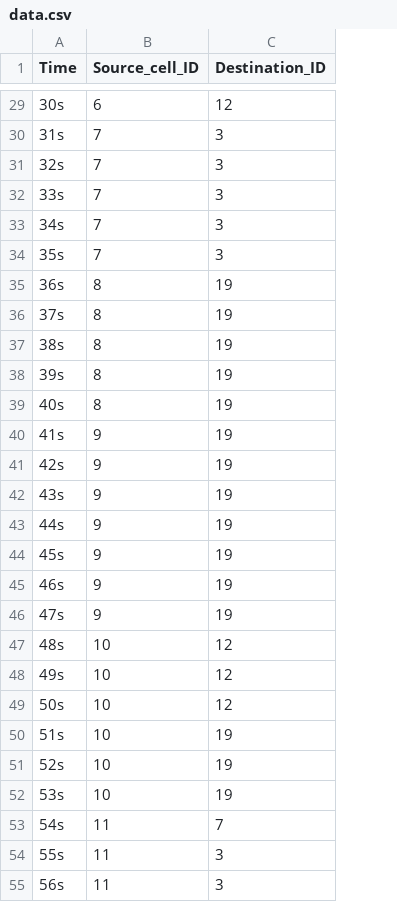
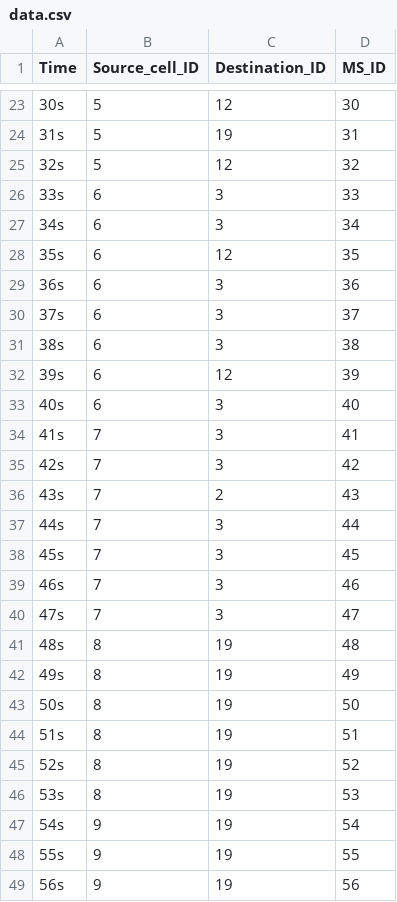
Before and after one commit to AdrianHsu/i2wmn2017, a CSV file: b03901023_hw3/data.csv, drawn as a sheet; only a part is shown, gaps mark what is left out; addresses are those after the commit; the diff covers the shown part only; the diff names each change by its address in the sheet, - before the commit and + after, or states it on an @@ line.

```diff
--- a/b03901023_hw3/data.csv
+++ b/b03901023_hw3/data.csv
+column D (MS_ID), rows 23-49: 30 | 31 | 32 | 33 | 34 | 35 | 36 | 37 | 38 | 39 | 40 | 41 | 42 | 43 | 44 | 45 | 46 | 47 | 48 | 49 | 50 | 51 | 52 | 53 | 54 | 55 | 56
-B23 (Source_cell_ID): 6
+B23 (Source_cell_ID): 5
-B24:B25 (Source_cell_ID): 7
+B24:B25 (Source_cell_ID): 5
-C24 (Destination_ID): 3
+C24 (Destination_ID): 19
-C25 (Destination_ID): 3
+C25 (Destination_ID): 12
-B26:B28 (Source_cell_ID): 7
+B26:B28 (Source_cell_ID): 6
-C28 (Destination_ID): 3
+C28 (Destination_ID): 12
-B29:B33 (Source_cell_ID): 8
+B29:B33 (Source_cell_ID): 6
-C29:C31 (Destination_ID): 19
+C29:C31 (Destination_ID): 3
-C32 (Destination_ID): 19
+C32 (Destination_ID): 12
-C33:C35 (Destination_ID): 19
+C33:C35 (Destination_ID): 3
-B34:B40 (Source_cell_ID): 9
+B34:B40 (Source_cell_ID): 7
-C36 (Destination_ID): 19
+C36 (Destination_ID): 2
-C37:C40 (Destination_ID): 19
+C37:C40 (Destination_ID): 3
-B41:B46 (Source_cell_ID): 10
+B41:B46 (Source_cell_ID): 8
-C41:C43 (Destination_ID): 12
+C41:C43 (Destination_ID): 19
-B47:B49 (Source_cell_ID): 11
+B47:B49 (Source_cell_ID): 9
-C47 (Destination_ID): 7
+C47 (Destination_ID): 19
-C48:C49 (Destination_ID): 3
+C48:C49 (Destination_ID): 19
```
Also changed, not shown: 1 added row, 10 removed rows and 85 edited cells elsewhere in this file, 6 other files.
